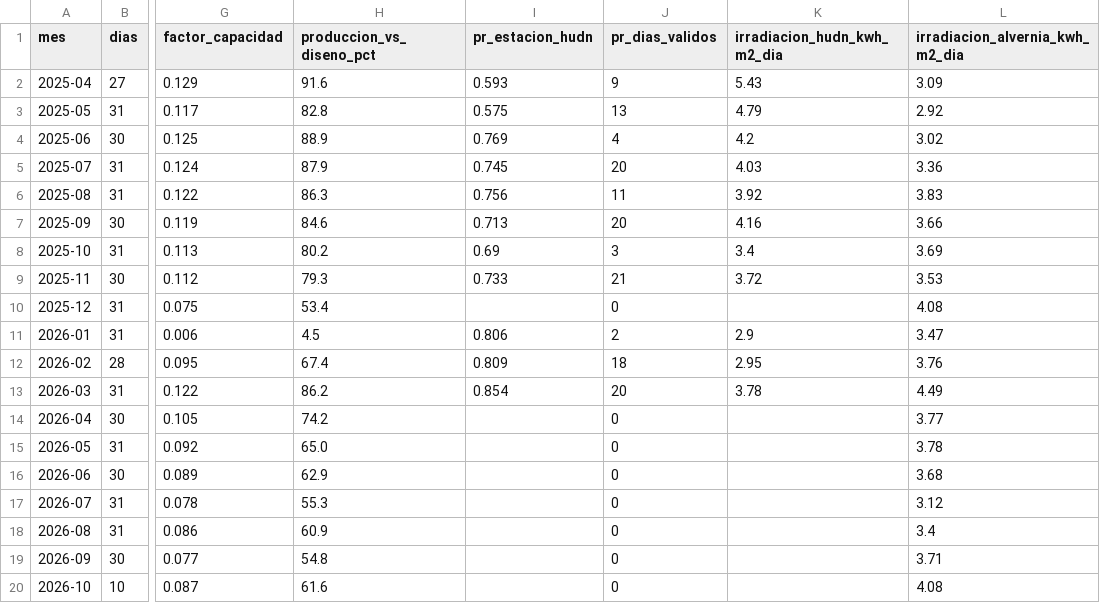
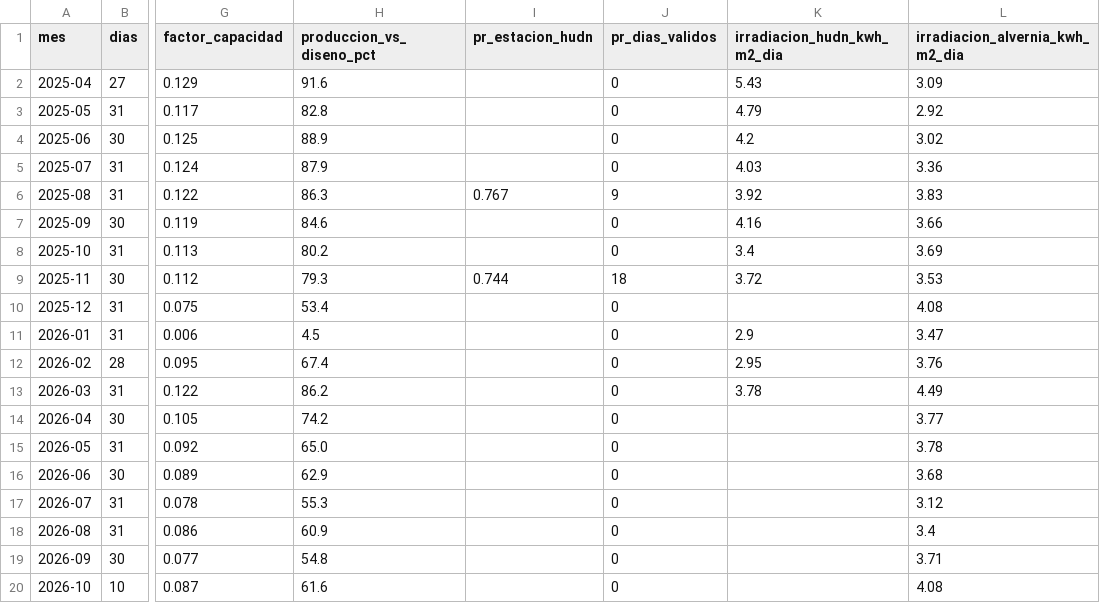
Before and after one commit to Bura-hub/SIVE_App, a CSV file: docs/informes/2026-10-hudn-icontec/hudn_mensual_2025-04_2026-10.csv, drawn as a sheet; only a part is shown, gaps mark what is left out; the diff names each change by its address in the sheet, - before the commit and + after, or states it on an @@ line.

```diff
--- a/docs/informes/2026-10-hudn-icontec/hudn_mensual_2025-04_2026-10.csv
+++ b/docs/informes/2026-10-hudn-icontec/hudn_mensual_2025-04_2026-10.csv
-I2 (pr_estacion_hudn): 0.593
+I2 (pr_estacion_hudn): (empty)
-J2 (pr_dias_validos): 9
+J2 (pr_dias_validos): 0
-I3 (pr_estacion_hudn): 0.575
+I3 (pr_estacion_hudn): (empty)
-J3 (pr_dias_validos): 13
+J3 (pr_dias_validos): 0
-I4 (pr_estacion_hudn): 0.769
+I4 (pr_estacion_hudn): (empty)
-J4 (pr_dias_validos): 4
+J4 (pr_dias_validos): 0
-I5 (pr_estacion_hudn): 0.745
+I5 (pr_estacion_hudn): (empty)
-J5 (pr_dias_validos): 20
+J5 (pr_dias_validos): 0
-I6 (pr_estacion_hudn): 0.756
+I6 (pr_estacion_hudn): 0.767
-J6 (pr_dias_validos): 11
+J6 (pr_dias_validos): 9
-I7 (pr_estacion_hudn): 0.713
+I7 (pr_estacion_hudn): (empty)
-J7 (pr_dias_validos): 20
+J7 (pr_dias_validos): 0
-I8 (pr_estacion_hudn): 0.69
+I8 (pr_estacion_hudn): (empty)
-J8 (pr_dias_validos): 3
+J8 (pr_dias_validos): 0
-I9 (pr_estacion_hudn): 0.733
+I9 (pr_estacion_hudn): 0.744
-J9 (pr_dias_validos): 21
+J9 (pr_dias_validos): 18
-I11 (pr_estacion_hudn): 0.806
+I11 (pr_estacion_hudn): (empty)
-J11 (pr_dias_validos): 2
+J11 (pr_dias_validos): 0
-I12 (pr_estacion_hudn): 0.809
+I12 (pr_estacion_hudn): (empty)
-J12 (pr_dias_validos): 18
+J12 (pr_dias_validos): 0
-I13 (pr_estacion_hudn): 0.854
+I13 (pr_estacion_hudn): (empty)
-J13 (pr_dias_validos): 20
+J13 (pr_dias_validos): 0
```
Also changed, not shown: docs/informes/2026-10-hudn-icontec/hudn_diario_2025-04-04_2026-10-10.csv, 1 other file.
